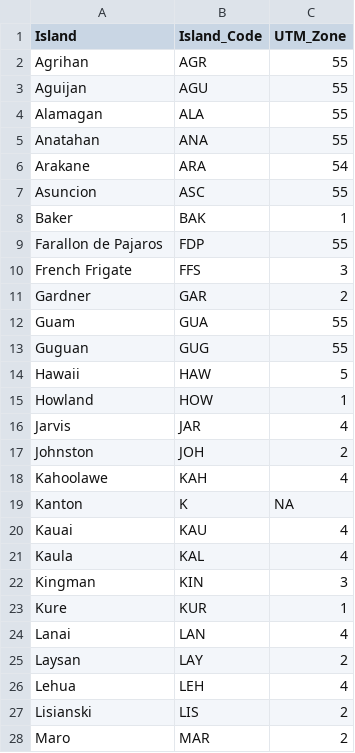
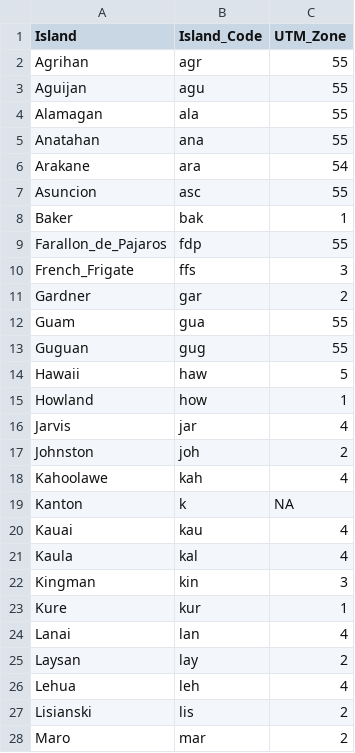
Before and after one commit to krtanaka/ncrmp_common_map, a CSV file: data/ncrmp_utm_zones.csv, drawn as a sheet; only a part is shown; the diff covers the shown part only.

Commit message:
Update ncrmp_utm_zones.csv

```diff
--- a/data/ncrmp_utm_zones.csv
+++ b/data/ncrmp_utm_zones.csv
@@ -1,28 +1,28 @@
 Island,Island_Code,UTM_Zone
-Agrihan,AGR,55
-Aguijan,AGU,55
-Alamagan,ALA,55
-Anatahan,ANA,55
-Arakane,ARA,54
-Asuncion,ASC,55
-Baker,BAK,1
-Farallon de Pajaros,FDP,55
-French Frigate,FFS,3
-Gardner,GAR,2
-Guam,GUA,55
-Guguan,GUG,55
-Hawaii,HAW,5
-Howland,HOW,1
-Jarvis,JAR,4
-Johnston,JOH,2
-Kahoolawe,KAH,4
-Kanton,K,NA
-Kauai,KAU,4
-Kaula,KAL,4
-Kingman,KIN,3
-Kure,KUR,1
-Lanai,LAN,4
-Laysan,LAY,2
-Lehua,LEH,4
-Lisianski,LIS,2
-Maro,MAR,2
+Agrihan,agr,55
+Aguijan,agu,55
+Alamagan,ala,55
+Anatahan,ana,55
+Arakane,ara,54
+Asuncion,asc,55
+Baker,bak,1
+Farallon_de_Pajaros,fdp,55
+French_Frigate,ffs,3
+Gardner,gar,2
+Guam,gua,55
+Guguan,gug,55
+Hawaii,haw,5
+Howland,how,1
+Jarvis,jar,4
+Johnston,joh,2
+Kahoolawe,kah,4
+Kanton,k,NA
+Kauai,kau,4
+Kaula,kal,4
+Kingman,kin,3
+Kure,kur,1
+Lanai,lan,4
+Laysan,lay,2
+Lehua,leh,4
+Lisianski,lis,2
+Maro,mar,2
```
Also changed, not shown: 64 edited cells elsewhere in this file.
